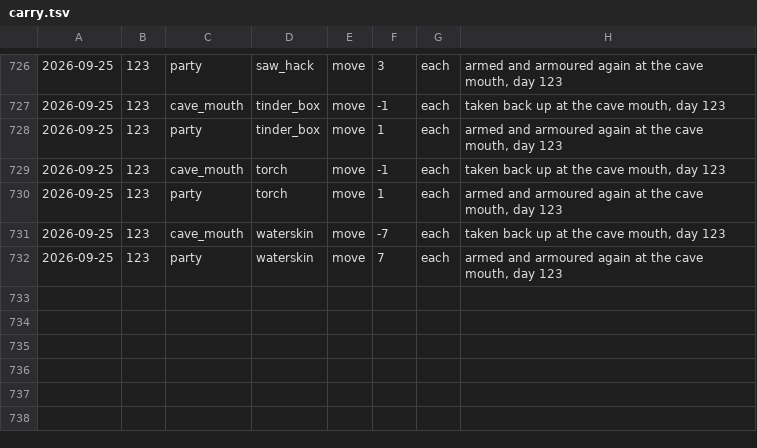
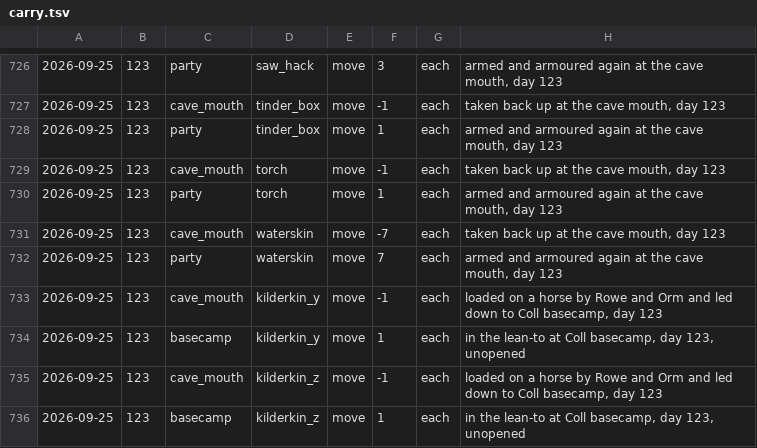
Before and after one commit to dllahr/claude_playing_advanced_dungeons_and_dragons_1st_edition, a TSV file: campaign/carry.tsv, drawn as a sheet; only a part is shown, gaps mark what is left out; the diff names each change by its address in the sheet, - before the commit and + after, or states it on an @@ line.

```diff
--- a/campaign/carry.tsv
+++ b/campaign/carry.tsv
+row 733: 2026-09-25 | 123 | cave_mouth | kilderkin_y | move | -1 | each | loaded on a horse by Rowe and Orm and led down to Coll basecamp, day 123
+row 734: 2026-09-25 | 123 | basecamp | kilderkin_y | move | 1 | each | in the lean-to at Coll basecamp, day 123, unopened
+row 735: 2026-09-25 | 123 | cave_mouth | kilderkin_z | move | -1 | each | loaded on a horse by Rowe and Orm and led down to Coll basecamp, day 123
+row 736: 2026-09-25 | 123 | basecamp | kilderkin_z | move | 1 | each | in the lean-to at Coll basecamp, day 123, unopened
```
Also changed, not shown: campaign/clock.tsv, campaign/light.tsv, 3 other files.
